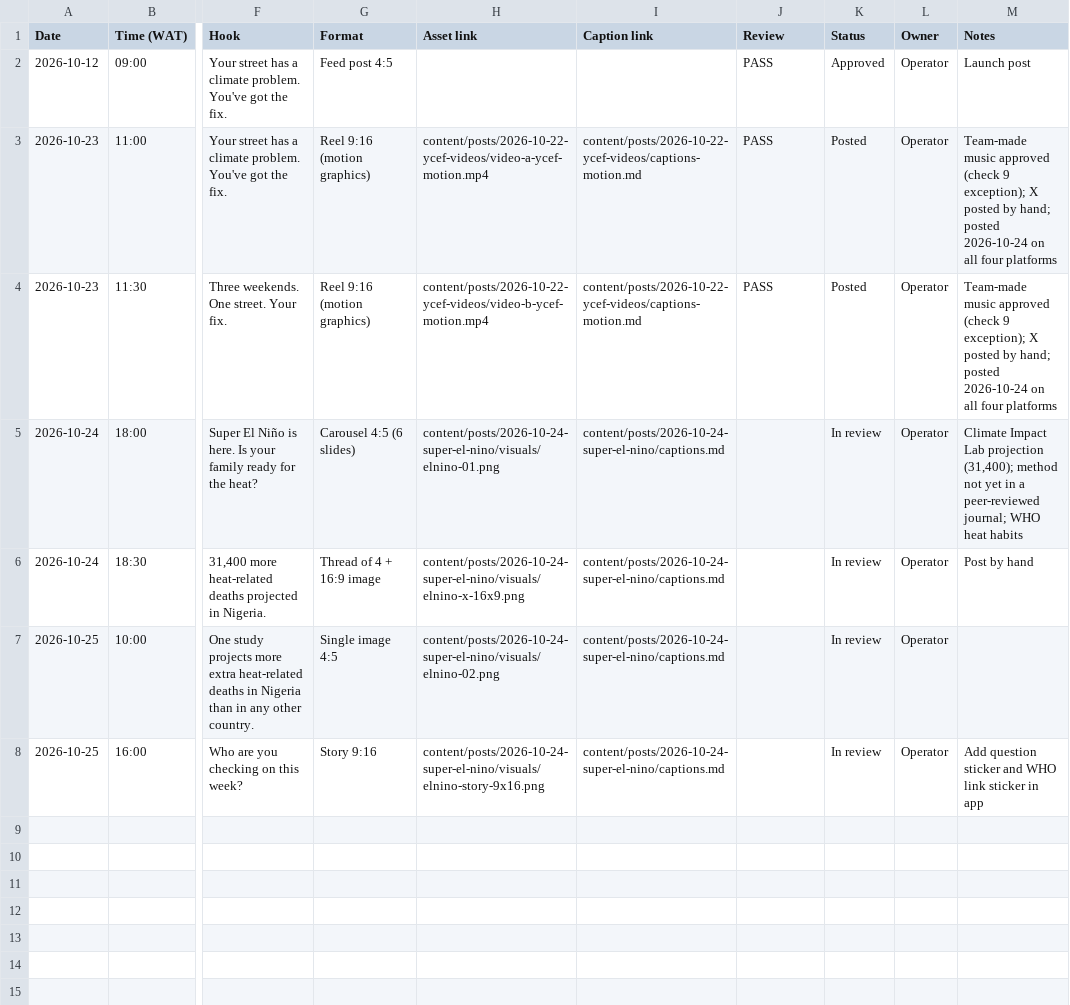
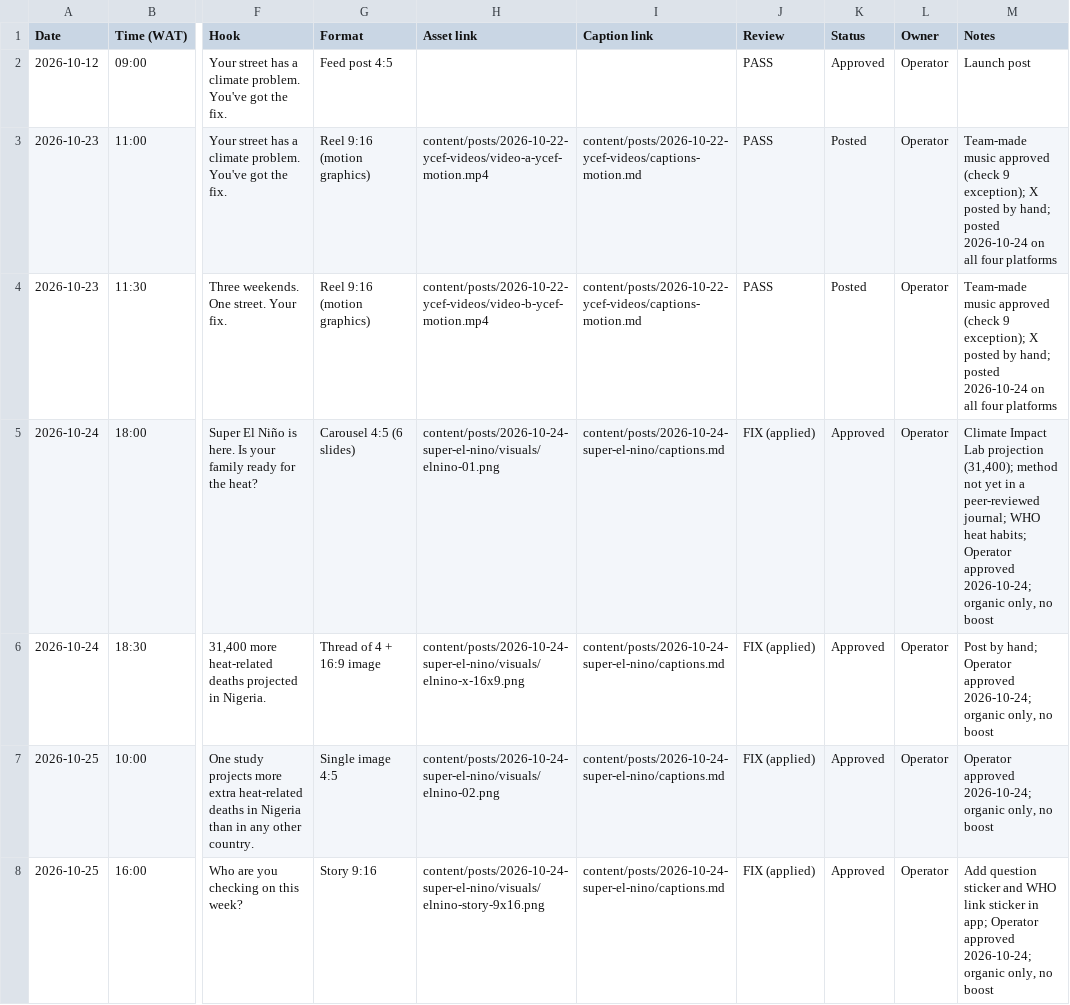
Before and after one commit to tahyotthob/jomo-social, a CSV file: content/calendar/calendar.csv, drawn as a sheet; only a part is shown, gaps mark what is left out; the diff names each change by its address in the sheet, - before the commit and + after, or states it on an @@ line.

```diff
--- a/content/calendar/calendar.csv
+++ b/content/calendar/calendar.csv
-J5:J8 (Review): (empty)
+J5:J8 (Review): FIX (applied)
-K5:K8 (Status): In review
+K5:K8 (Status): Approved
-M5 (Notes): …WHO heat habits
+M5 (Notes): …WHO heat habits; Operator approved 2026-10-24; organic only, no boost
-M6 (Notes): Post by hand
+M6 (Notes): Post by hand; Operator approved 2026-10-24; organic only, no boost
-M7 (Notes): (empty)
+M7 (Notes): Operator approved 2026-10-24; organic only, no boost
-M8 (Notes): …sticker in app
+M8 (Notes): …sticker in app; Operator approved 2026-10-24; organic only, no boost
```
Also changed, not shown: 1 other file.
